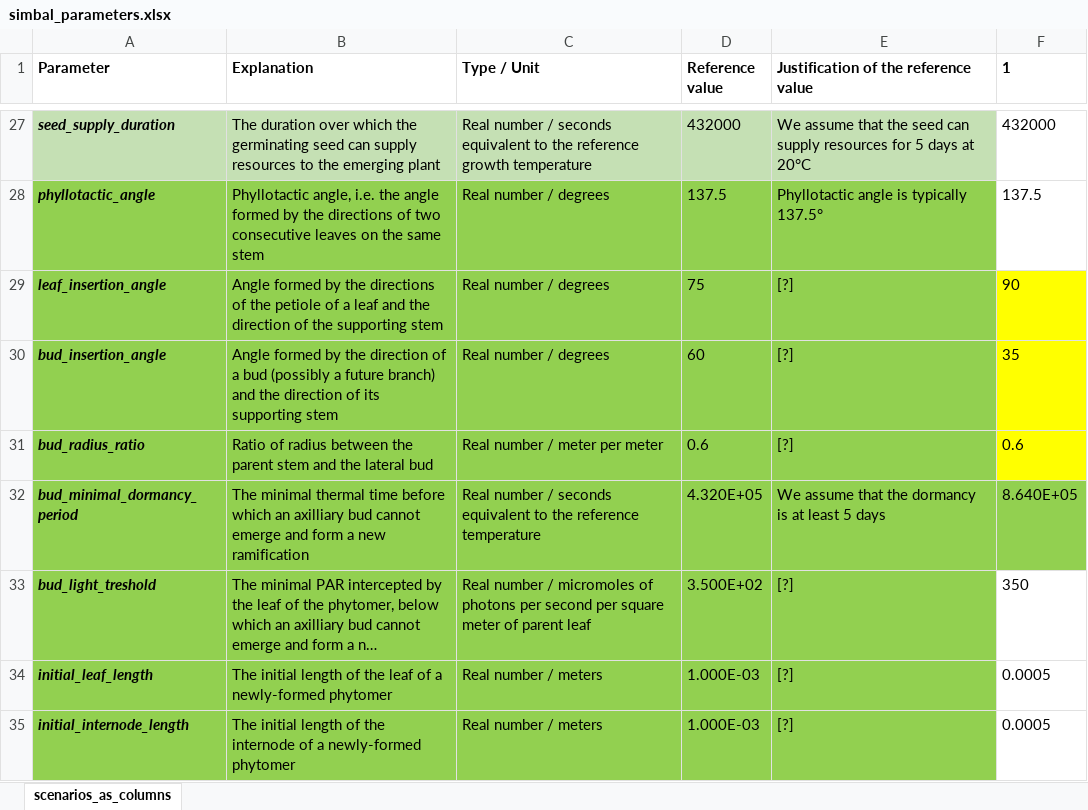
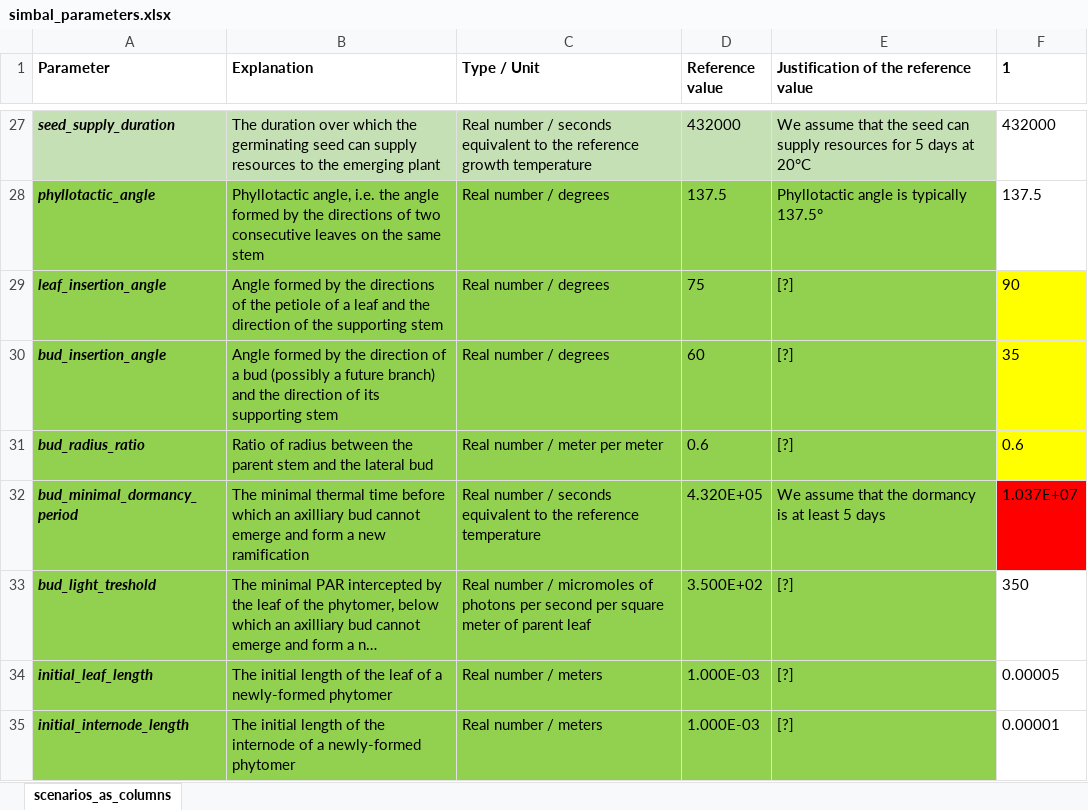
Before and after one commit to openalea-incubator/simbal, an Excel workbook: simulation/inputs/simbal_parameters.xlsx, sheet scenarios_as_columns, drawn as a sheet; only a part is shown, gaps mark what is left out; long unchanged cells end in …; values as stored, in another font and other column widths than the file's, no borders; conditional formats not drawn; the diff covers the shown part only; the diff names each change by its address in the sheet, - before the commit and + after, or states it on an @@ line.

```diff
--- a/simulation/inputs/simbal_parameters.xlsx (sheet scenarios_as_columns)
+++ b/simulation/inputs/simbal_parameters.xlsx (sheet scenarios_as_columns)
-F32 (1): 8.640E+05
+F32 (1): 1.037E+07
-F32 fill: #92D050
+F32 fill: #FF0000
-F34 (1): 0.0005
+F34 (1): 0.00005
-F35 (1): 0.0005
+F35 (1): 0.00001
```
Also changed, not shown: 5 added rows, 17 edited cells and cell formats elsewhere in this sheet, formulas that keep their value, 4 other files.
